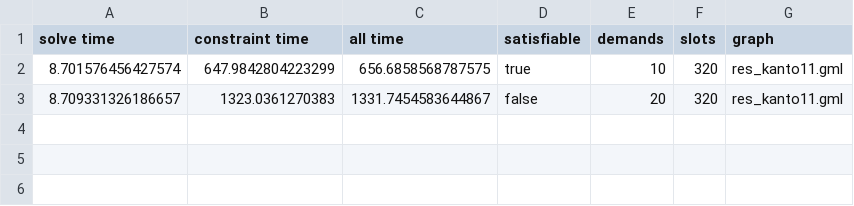
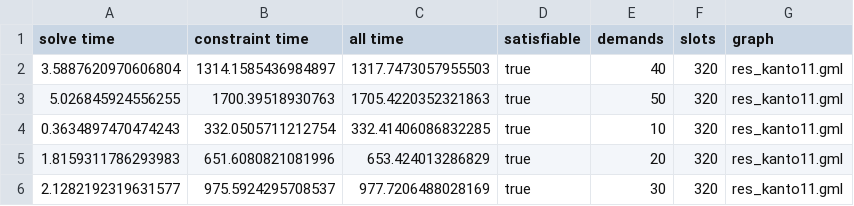
Before and after one commit to Hebbe1234/ExpectAll, a CSV file: src/mkplot/csv/mip_kanto.csv, drawn as a sheet.

```diff
--- a/src/mkplot/csv/mip_kanto.csv
+++ b/src/mkplot/csv/mip_kanto.csv
@@ -1,3 +1,6 @@
 solve time,constraint time,all time,satisfiable,demands,slots,graph
-8.701576456427574,647.9842804223299,656.6858568787575,true,10,320,res_kanto11.gml
-8.709331326186657,1323.0361270383,1331.7454583644867,false,20,320,res_kanto11.gml
+3.5887620970606804,1314.1585436984897,1317.7473057955503,true,40,320,res_kanto11.gml
+5.026845924556255,1700.39518930763,1705.4220352321863,true,50,320,res_kanto11.gml
+0.3634897470474243,332.0505711212754,332.41406086832285,true,10,320,res_kanto11.gml
+1.8159311786293983,651.6080821081996,653.424013286829,true,20,320,res_kanto11.gml
+2.1282192319631577,975.5924295708537,977.7206488028169,true,30,320,res_kanto11.gml
```
Also changed, not shown: src/mkplot/csv/mip_lim_dt.csv, src/mkplot/csv/mip_lim_kanto.csv, 6 other files.
